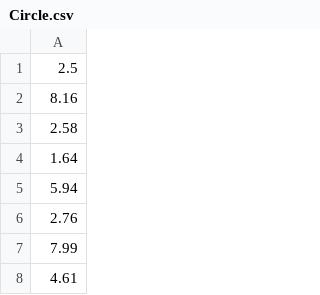
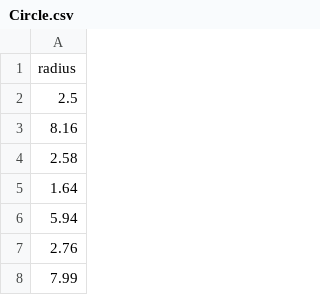
Before and after one commit to PhamMinhAnh2006/maven, a CSV file: filecsv/Circle.csv, drawn as a sheet; only a part is shown; the shorter side is filled out with more unchanged rows; the diff names each change by its address in the sheet, - before the commit and + after, or states it on an @@ line.

```diff
--- a/filecsv/Circle.csv
+++ b/filecsv/Circle.csv
+row 1: radius
```
Also changed, not shown: filecsv/Square.csv, filecsv/Triangle.csv, 5 other files.
